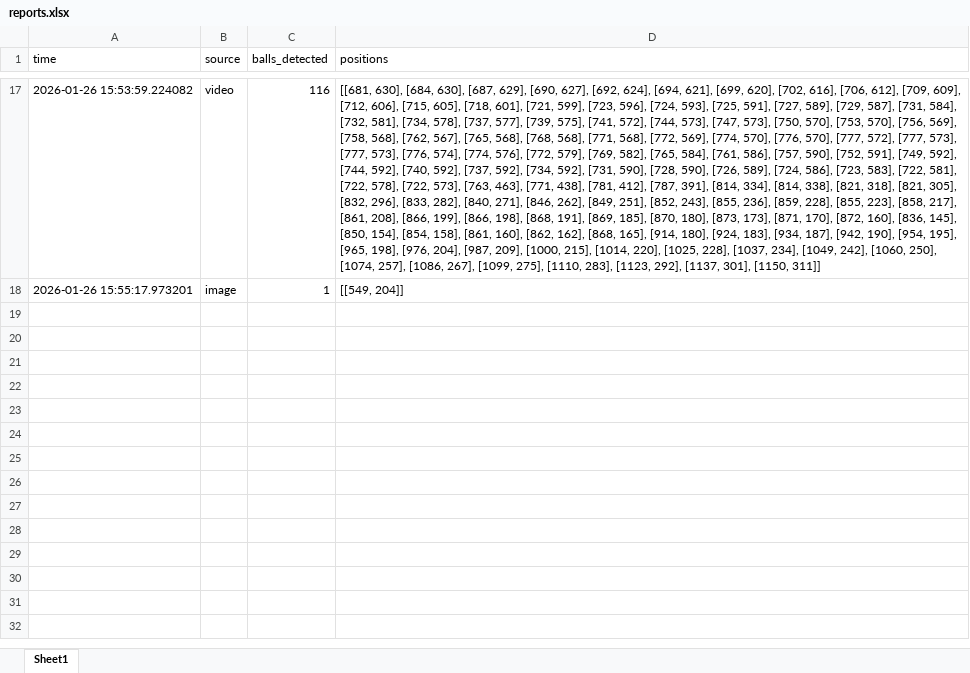
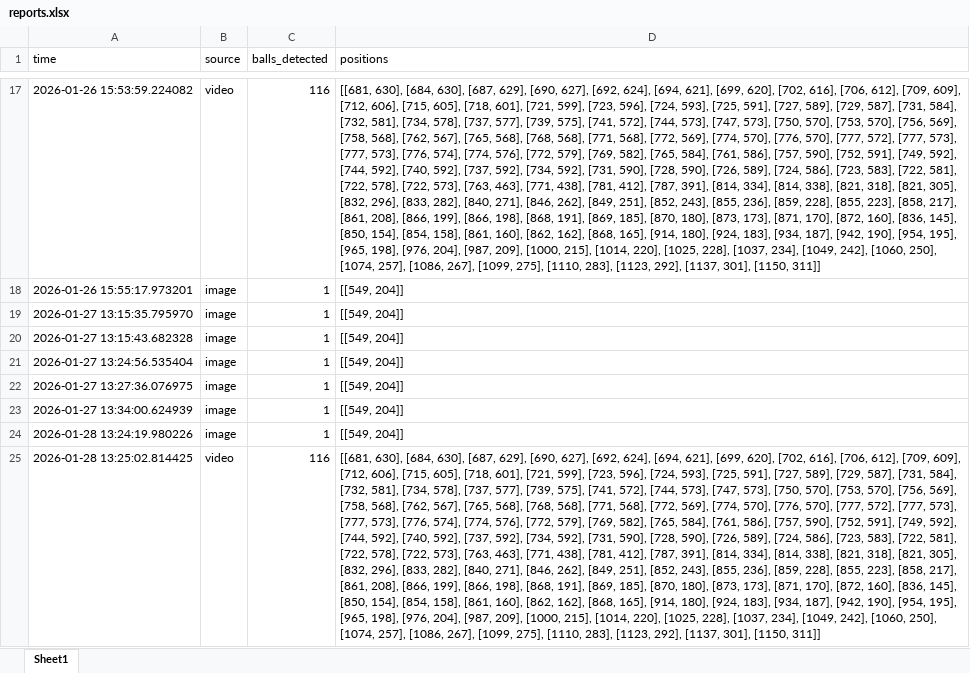
Before and after one commit to Flagshtop/football_ai, an Excel workbook: reports.xlsx, sheet Sheet1, drawn as a sheet; only a part is shown, gaps mark what is left out; values as stored, in another font and other column widths than the file's, no borders; the diff names each change by its address in the sheet, - before the commit and + after, or states it on an @@ line.

```diff
--- a/reports.xlsx (sheet Sheet1)
+++ b/reports.xlsx (sheet Sheet1)
+row 19: 2026-01-27 13:15:35.795970 | image | 1 | [[549, 204]]
+row 20: 2026-01-27 13:15:43.682328 | image | 1 | [[549, 204]]
+row 21: 2026-01-27 13:24:56.535404 | image | 1 | [[549, 204]]
+row 22: 2026-01-27 13:27:36.076975 | image | 1 | [[549, 204]]
+row 23: 2026-01-27 13:34:00.624939 | image | 1 | [[549, 204]]
+row 24: 2026-01-28 13:24:19.980226 | image | 1 | [[549, 204]]
+row 25: 2026-01-28 13:25:02.814425 | video | 116 | [[681, 630], [684, 630], [687, 629], [690, 627], [692, 624], [694, 621], [699, 620], [702, 616], [706, 612], [709, 609], [712, 606], [715, 605], [718, 601], [721, 599], [723, 596], [724, 593], [725, 591], [727, 589], [729, 587], [731, 584], [732, 581], [734, 578], [737, 577], [739, 575], [741, 572], [744, 573], [747, 573], [750, 570], [753, 570], [756, 569], [758, 568], [762, 567], [765, 568], [768, 568], [771, 568], [772, 569], [774, 570], [776, 570], [777, 572], [777, 573], [777, 573], [776, 574], [774, 576], [772, 579], [769, 582], [765, 584], [761, 586], [757, 590], [752, 591], [749, 592], [744, 592], [740, 592], [737, 592], [734, 592], [731, 590], [728, 590], [726, 589], [724, 586], [723, 583], [722, 581], [722, 578], [722, 573], [763, 463], [771, 438], [781, 412], [787, 391], [814, 334], [814, 338], [821, 318], [821, 305], [832, 296], [833, 282], [840, 271], [846, 262], [849, 251], [852, 243], [855, 236], [859, 228], [855, 223], [858, 217], [861, 208], [866, 199], [866, 198], [868, 191], [869, 185], [870, 180], [873, 173], [871, 170], [872, 160], [836, 145], [850, 154], [854, 158], [861, 160], [862, 162], [868, 165], [914, 180], [924, 183], [934, 187], [942, 190], [954, 195], [965, 198], [976, 204], [987, 209], [1000, 215], [1014, 220], [1025, 228], [1037, 234], [1049, 242], [1060, 250], [1074, 257], [1086, 267], [1099, 275], [1110, 283], [1123, 292], [1137, 301], [1150, 311]]
```
Also changed, not shown: 6 other files.
